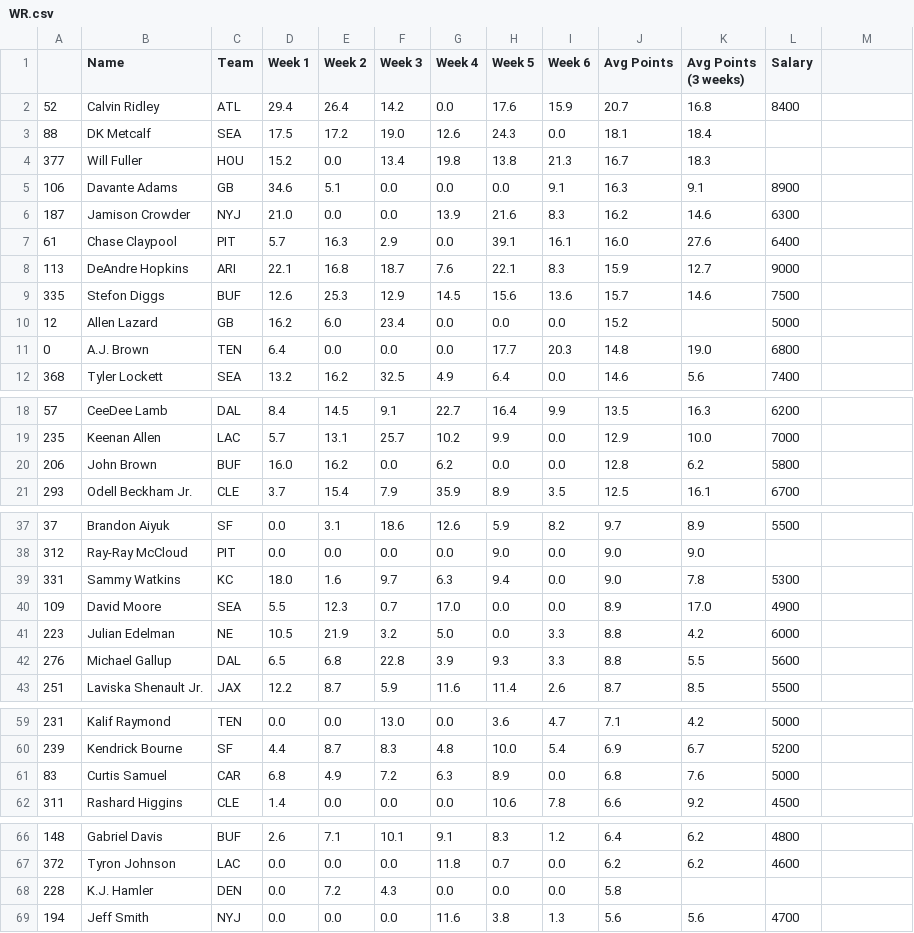
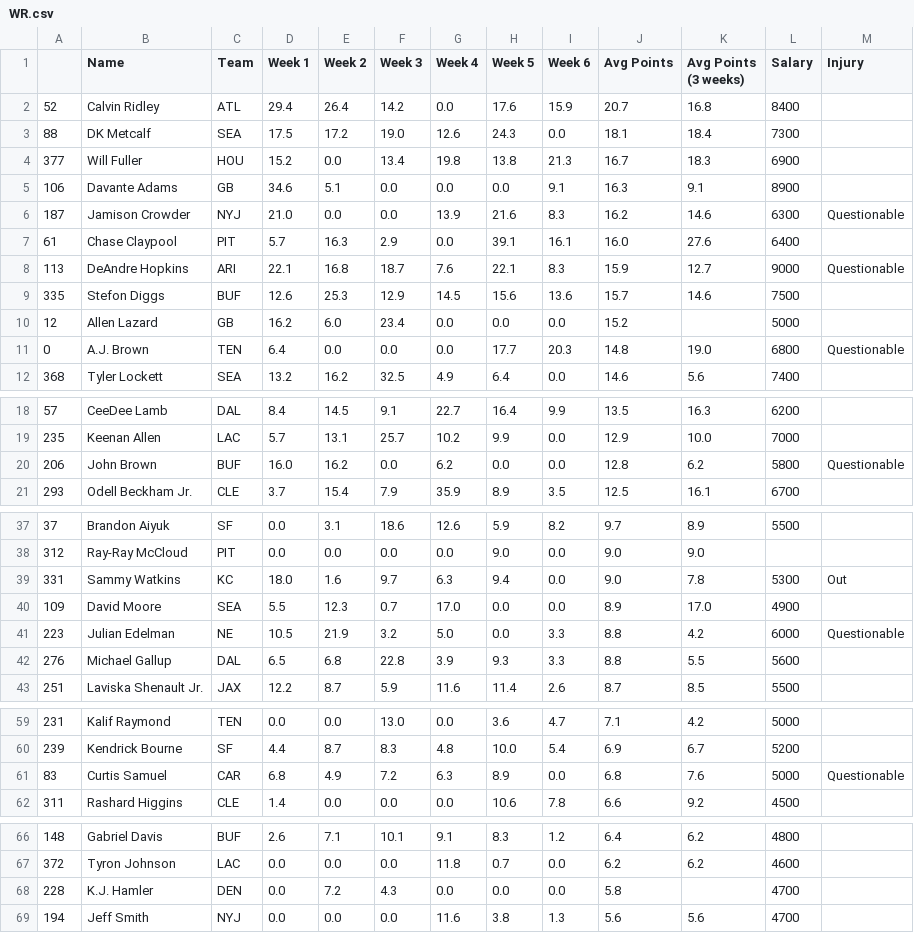
Before and after one commit to adunlop1234/NFL_Fantasy, a CSV file: Output/WR.csv, drawn as a sheet; only a part is shown, gaps mark what is left out; the diff covers the shown part only.

Commit message:
added injury status column

```diff
--- a/Output/WR.csv
+++ b/Output/WR.csv
@@ -1 +1 @@
-,Name,Team,Week 1,Week 2,Week 3,Week 4,Week 5,Week 6,Avg Points,Avg Points (3 weeks),Salary
+,Name,Team,Week 1,Week 2,Week 3,Week 4,Week 5,Week 6,Avg Points,Avg Points (3 weeks),Salary,Injury
@@ -3,2 +3,2 @@
-88,DK Metcalf,SEA,17.5,17.2,19.0,12.6,24.3,0.0,18.1,18.4,
-377,Will Fuller,HOU,15.2,0.0,13.4,19.8,13.8,21.3,16.7,18.3,
+88,DK Metcalf,SEA,17.5,17.2,19.0,12.6,24.3,0.0,18.1,18.4,7300,
+377,Will Fuller,HOU,15.2,0.0,13.4,19.8,13.8,21.3,16.7,18.3,6900,
@@ -6 +6 @@
-187,Jamison Crowder,NYJ,21.0,0.0,0.0,13.9,21.6,8.3,16.2,14.6,6300
+187,Jamison Crowder,NYJ,21.0,0.0,0.0,13.9,21.6,8.3,16.2,14.6,6300,Questionable
@@ -8 +8 @@
-113,DeAndre Hopkins,ARI,22.1,16.8,18.7,7.6,22.1,8.3,15.9,12.7,9000
+113,DeAndre Hopkins,ARI,22.1,16.8,18.7,7.6,22.1,8.3,15.9,12.7,9000,Questionable
@@ -11 +11 @@
-0,A.J. Brown,TEN,6.4,0.0,0.0,0.0,17.7,20.3,14.8,19.0,6800
+0,A.J. Brown,TEN,6.4,0.0,0.0,0.0,17.7,20.3,14.8,19.0,6800,Questionable
@@ -20 +20 @@
-206,John Brown,BUF,16.0,16.2,0.0,6.2,0.0,0.0,12.8,6.2,5800
+206,John Brown,BUF,16.0,16.2,0.0,6.2,0.0,0.0,12.8,6.2,5800,Questionable
@@ -39 +39 @@
-331,Sammy Watkins,KC,18.0,1.6,9.7,6.3,9.4,0.0,9.0,7.8,5300
+331,Sammy Watkins,KC,18.0,1.6,9.7,6.3,9.4,0.0,9.0,7.8,5300,Out
@@ -41 +41 @@
-223,Julian Edelman,NE,10.5,21.9,3.2,5.0,0.0,3.3,8.8,4.2,6000
+223,Julian Edelman,NE,10.5,21.9,3.2,5.0,0.0,3.3,8.8,4.2,6000,Questionable
@@ -61 +61 @@
-83,Curtis Samuel,CAR,6.8,4.9,7.2,6.3,8.9,0.0,6.8,7.6,5000
+83,Curtis Samuel,CAR,6.8,4.9,7.2,6.3,8.9,0.0,6.8,7.6,5000,Questionable
@@ -68 +68 @@
-228,K.J. Hamler,DEN,0.0,7.2,4.3,0.0,0.0,0.0,5.8,,
+228,K.J. Hamler,DEN,0.0,7.2,4.3,0.0,0.0,0.0,5.8,,4700,
```
Also changed, not shown: 1 edited cell elsewhere in this file, Output/QB.csv, Output/RB.csv, 2 other files.
